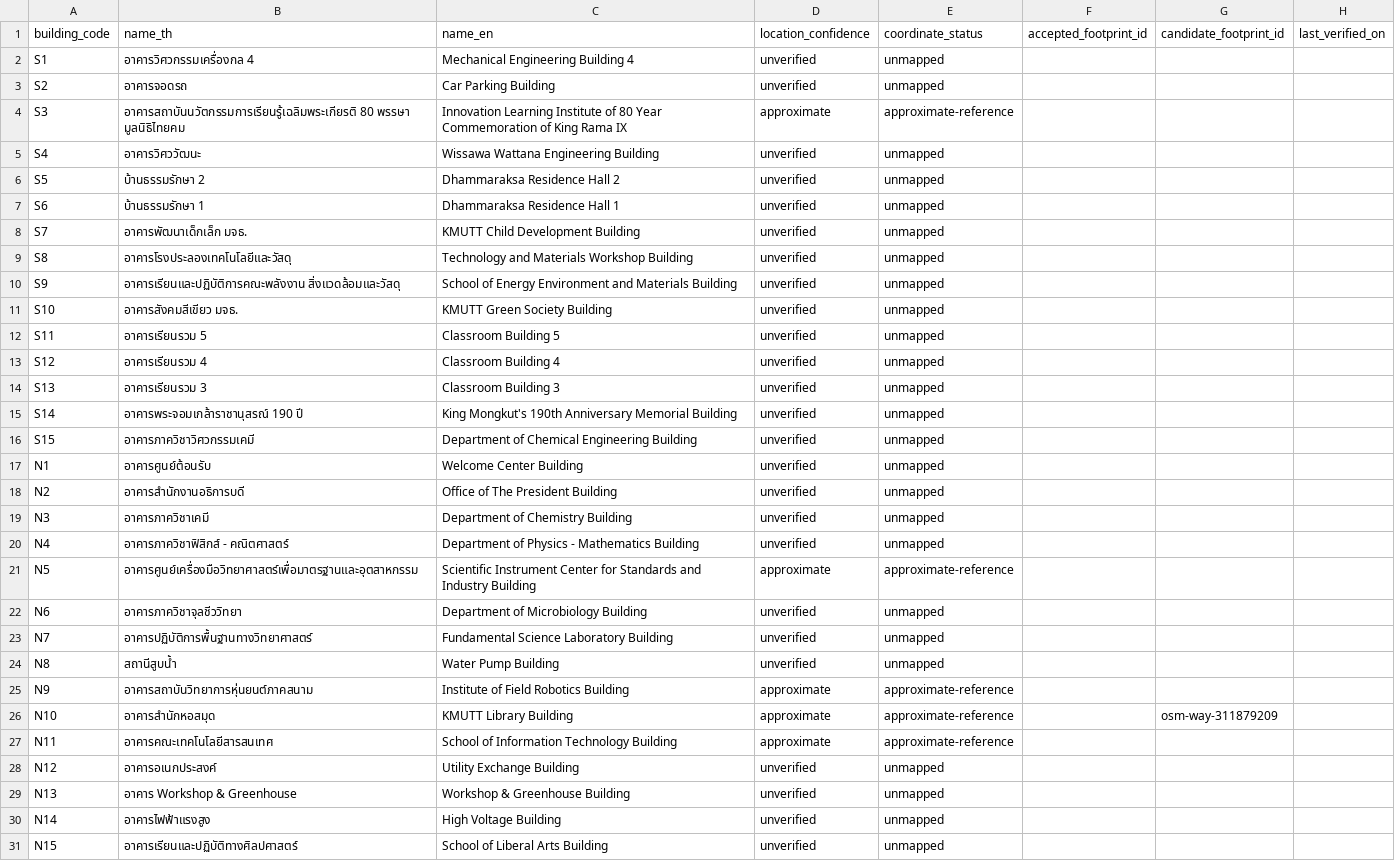
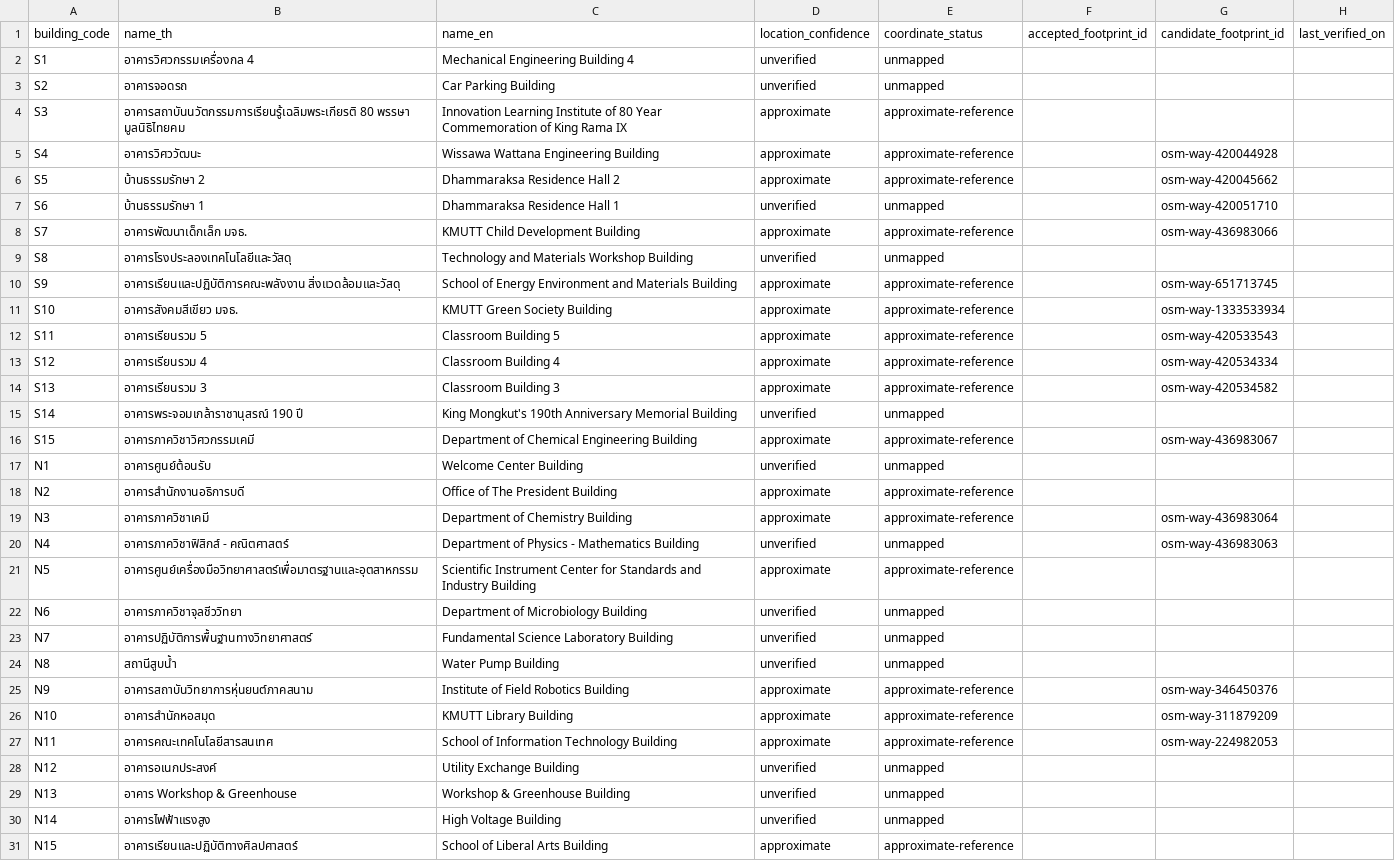
Before and after one commit to Apichetfirm/KMUTT-OpenMap, a CSV file: data/mapping-status.csv, drawn as a sheet; only a part is shown; the diff covers the shown part only.

Commit message:
feat: import licensed campus candidates and evidence-based coverage

```diff
--- a/data/mapping-status.csv
+++ b/data/mapping-status.csv
@@ -4,18 +4,18 @@
 "S3","อาคารสถาบันนวัตกรรมการเรียนรู้เฉลิมพระเกียรติ 80 พรรษา มูลนิธิไทยคม","Innovation Learning Institute of 80 Year Commemoration of King Rama IX","approximate","approximate-reference","","",""
-"S4","อาคารวิศววัฒนะ","Wissawa Wattana Engineering Building","unverified","unmapped","","",""
-"S5","บ้านธรรมรักษา 2","Dhammaraksa Residence Hall 2","unverified","unmapped","","",""
-"S6","บ้านธรรมรักษา 1","Dhammaraksa Residence Hall 1","unverified","unmapped","","",""
-"S7","อาคารพัฒนาเด็กเล็ก มจธ.","KMUTT Child Development Building","unverified","unmapped","","",""
+"S4","อาคารวิศววัฒนะ","Wissawa Wattana Engineering Building","approximate","approximate-reference","","osm-way-420044928",""
+"S5","บ้านธรรมรักษา 2","Dhammaraksa Residence Hall 2","approximate","approximate-reference","","osm-way-420045662",""
+"S6","บ้านธรรมรักษา 1","Dhammaraksa Residence Hall 1","unverified","unmapped","","osm-way-420051710",""
+"S7","อาคารพัฒนาเด็กเล็ก มจธ.","KMUTT Child Development Building","approximate","approximate-reference","","osm-way-436983066",""
 "S8","อาคารโรงประลองเทคโนโลยีและวัสดุ","Technology and Materials Workshop Building","unverified","unmapped","","",""
-"S9","อาคารเรียนและปฏิบัติการคณะพลังงาน สิ่งแวดล้อมและวัสดุ","School of Energy Environment and Materials Building","unverified","unmapped","","",""
-"S10","อาคารสังคมสีเขียว มจธ.","KMUTT Green Society Building","unverified","unmapped","","",""
-"S11","อาคารเรียนรวม 5","Classroom Building 5","unverified","unmapped","","",""
-"S12","อาคารเรียนรวม 4","Classroom Building 4","unverified","unmapped","","",""
-"S13","อาคารเรียนรวม 3","Classroom Building 3","unverified","unmapped","","",""
+"S9","อาคารเรียนและปฏิบัติการคณะพลังงาน สิ่งแวดล้อมและวัสดุ","School of Energy Environment and Materials Building","approximate","approximate-reference","","osm-way-651713745",""
+"S10","อาคารสังคมสีเขียว มจธ.","KMUTT Green Society Building","approximate","approximate-reference","","osm-way-1333533934",""
+"S11","อาคารเรียนรวม 5","Classroom Building 5","approximate","approximate-reference","","osm-way-420533543",""
+"S12","อาคารเรียนรวม 4","Classroom Building 4","approximate","approximate-reference","","osm-way-420534334",""
+"S13","อาคารเรียนรวม 3","Classroom Building 3","approximate","approximate-reference","","osm-way-420534582",""
 "S14","อาคารพระจอมเกล้าราชานุสรณ์ 190 ปี","King Mongkut's 190th Anniversary Memorial Building","unverified","unmapped","","",""
-"S15","อาคารภาควิชาวิศวกรรมเคมี","Department of Chemical Engineering Building","unverified","unmapped","","",""
+"S15","อาคารภาควิชาวิศวกรรมเคมี","Department of Chemical Engineering Building","approximate","approximate-reference","","osm-way-436983067",""
 "N1","อาคารศูนย์ต้อนรับ","Welcome Center Building","unverified","unmapped","","",""
-"N2","อาคารสำนักงานอธิการบดี","Office of The President Building","unverified","unmapped","","",""
-"N3","อาคารภาควิชาเคมี","Department of Chemistry Building","unverified","unmapped","","",""
-"N4","อาคารภาควิชาฟิสิกส์ - คณิตศาสตร์","Department of Physics - Mathematics Building","unverified","unmapped","","",""
+"N2","อาคารสำนักงานอธิการบดี","Office of The President Building","approximate","approximate-reference","","",""
+"N3","อาคารภาควิชาเคมี","Department of Chemistry Building","approximate","approximate-reference","","osm-way-436983064",""
+"N4","อาคารภาควิชาฟิสิกส์ - คณิตศาสตร์","Department of Physics - Mathematics Building","unverified","unmapped","","osm-way-436983063",""
 "N5","อาคารศูนย์เครื่องมือวิทยาศาสตร์เพื่อมาตรฐานและอุตสาหกรรม","Scientific Instrument Center for Standards and Industry Building","approximate","approximate-reference","","",""
@@ -24,5 +24,5 @@
 "N8","สถานีสูบน้ำ","Water Pump Building","unverified","unmapped","","",""
-"N9","อาคารสถาบันวิทยาการหุ่นยนต์ภาคสนาม","Institute of Field Robotics Building","approximate","approximate-reference","","",""
+"N9","อาคารสถาบันวิทยาการหุ่นยนต์ภาคสนาม","Institute of Field Robotics Building","approximate","approximate-reference","","osm-way-346450376",""
 "N10","อาคารสำนักหอสมุด","KMUTT Library Building","approximate","approximate-reference","","osm-way-311879209",""
-"N11","อาคารคณะเทคโนโลยีสารสนเทศ","School of Information Technology Building","approximate","approximate-reference","","",""
+"N11","อาคารคณะเทคโนโลยีสารสนเทศ","School of Information Technology Building","approximate","approximate-reference","","osm-way-224982053",""
 "N12","อาคารอเนกประสงค์","Utility Exchange Building","unverified","unmapped","","",""
@@ -30,2 +30,2 @@
 "N14","อาคารไฟฟ้าแรงสูง","High Voltage Building","unverified","unmapped","","",""
-"N15","อาคารเรียนและปฏิบัติทางศิลปศาสตร์","School of Liberal Arts Building","unverified","unmapped","","",""
+"N15","อาคารเรียนและปฏิบัติทางศิลปศาสตร์","School of Liberal Arts Building","approximate","approximate-reference","","",""
```
Also changed, not shown: 3 edited cells elsewhere in this file, 19 other files.
